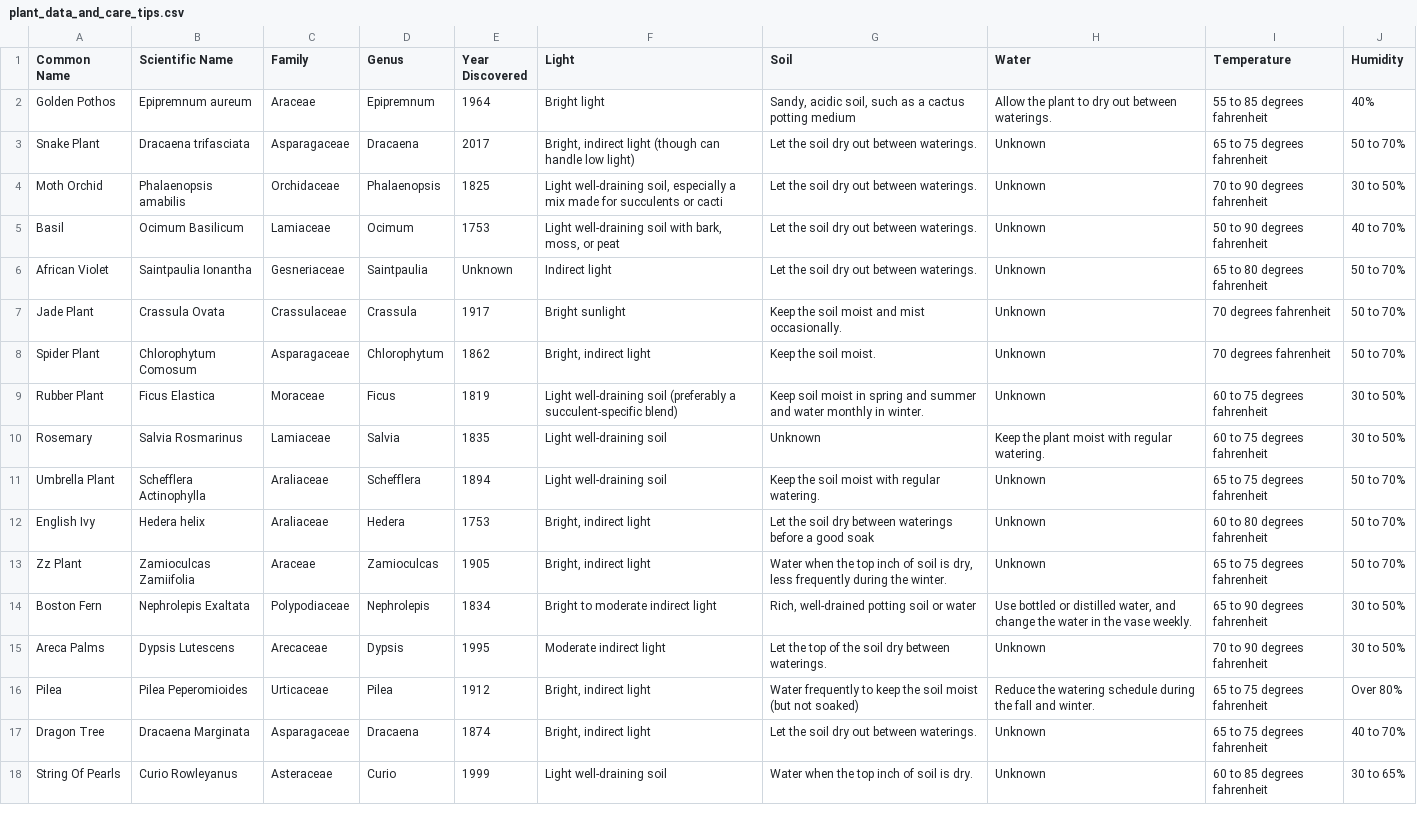
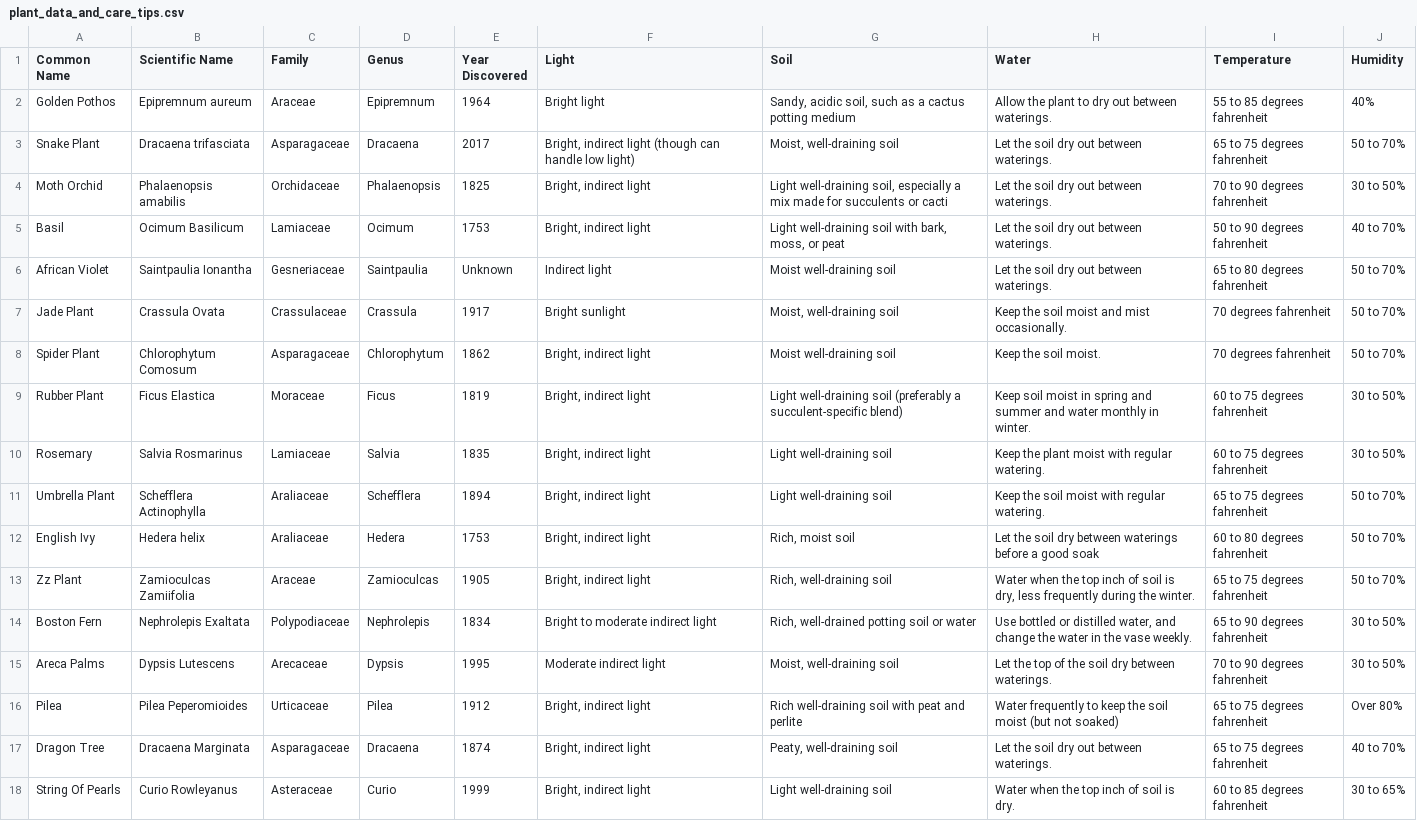
Before and after one commit to Sreya-Mandalika/fun-flower-finder, a CSV file: plant_data_and_care_tips.csv, drawn as a sheet; only a part is shown; the diff covers the shown part only; the diff names each change by its address in the sheet, - before the commit and + after, or states it on an @@ line.

```diff
--- a/plant_data_and_care_tips.csv
+++ b/plant_data_and_care_tips.csv
-G3 (Soil): Let the soil dry out between waterings.
+G3 (Soil): Moist, well-draining soil
-H3:H6 (Water): Unknown
+H3:H6 (Water): Let the soil dry out between waterings.
-F4 (Light): Light well-draining soil, especially a mix made for succulents or cacti
+F4 (Light): Bright, indirect light
-G4 (Soil): Let the soil dry out between waterings.
+G4 (Soil): Light well-draining soil, especially a mix made for succulents or cacti
-F5 (Light): Light well-draining soil with bark, moss, or peat
+F5 (Light): Bright, indirect light
-G5 (Soil): Let the soil dry out between waterings.
+G5 (Soil): Light well-draining soil with bark, moss, or peat
-G6 (Soil): Let the soil dry out between waterings.
+G6 (Soil): Moist well-draining soil
-G7 (Soil): Keep the soil moist and mist occasionally.
+G7 (Soil): Moist, well-draining soil
-H7 (Water): Unknown
+H7 (Water): Keep the soil moist and mist occasionally.
-G8 (Soil): Keep the soil moist.
+G8 (Soil): Moist well-draining soil
-H8 (Water): Unknown
+H8 (Water): Keep the soil moist.
-F9 (Light): Light well-draining soil (preferably a succulent-specific blend)
+F9 (Light): Bright, indirect light
-G9 (Soil): Keep soil moist in spring and summer and water monthly in winter.
+G9 (Soil): Light well-draining soil (preferably a succulent-specific blend)
-H9 (Water): Unknown
+H9 (Water): Keep soil moist in spring and summer and water monthly in winter.
-F10:F11 (Light): Light well-draining soil
+F10:F11 (Light): Bright, indirect light
-G10 (Soil): Unknown
+G10 (Soil): Light well-draining soil
-G11 (Soil): Keep the soil moist with regular watering.
+G11 (Soil): Light well-draining soil
-H11 (Water): Unknown
+H11 (Water): Keep the soil moist with regular watering.
-G12 (Soil): Let the soil dry between waterings before a good soak
+G12 (Soil): Rich, moist soil
-H12 (Water): Unknown
+H12 (Water): Let the soil dry between waterings before a good soak
-G13 (Soil): Water when the top inch of soil is dry, less frequently during the winter.
+G13 (Soil): Rich, well-draining soil
-H13 (Water): Unknown
+H13 (Water): Water when the top inch of soil is dry, less frequently during the winter.
-G15 (Soil): Let the top of the soil dry between waterings.
+G15 (Soil): Moist, well-draining soil
-H15 (Water): Unknown
+H15 (Water): Let the top of the soil dry between waterings.
-G16 (Soil): Water frequently to keep the soil moist (but not soaked)
+G16 (Soil): Rich well-draining soil with peat and perlite
-H16 (Water): Reduce the watering schedule during the fall and winter.
+H16 (Water): Water frequently to keep the soil moist (but not soaked)
-G17 (Soil): Let the soil dry out between waterings.
+G17 (Soil): Peaty, well-draining soil
-H17 (Water): Unknown
+H17 (Water): Let the soil dry out between waterings.
-F18 (Light): Light well-draining soil
+F18 (Light): Bright, indirect light
-G18 (Soil): Water when the top inch of soil is dry.
+G18 (Soil): Light well-draining soil
-H18 (Water): Unknown
+H18 (Water): Water when the top inch of soil is dry.
```
Also changed, not shown: 19 edited cells elsewhere in this file, 3 other files.
